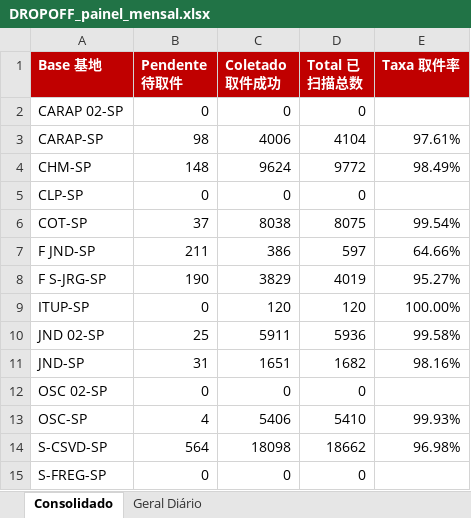
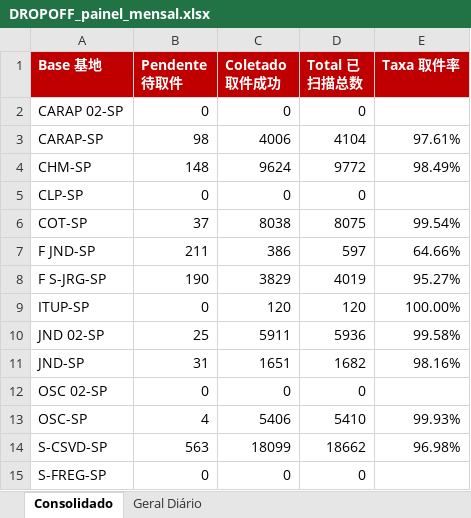
Before and after one commit to guiisilva18-cpu/automacao-pickup-dropoff, an Excel workbook: output/DROPOFF_painel_mensal.xlsx, sheet Consolidado, drawn as a sheet; values as stored, in another font and other column widths than the file's, no borders; the diff names each change by its address in the sheet, - before the commit and + after, or states it on an @@ line.

```diff
--- a/output/DROPOFF_painel_mensal.xlsx (sheet Consolidado)
+++ b/output/DROPOFF_painel_mensal.xlsx (sheet Consolidado)
-B14 (Pendente 待取件): 564
+B14 (Pendente 待取件): 563
-C14 (Coletado 取件成功): 18098
+C14 (Coletado 取件成功): 18099
```
Also changed, not shown: sheet Geral Diário, output/DROPOFF_diario.xlsx, 1 other file.
